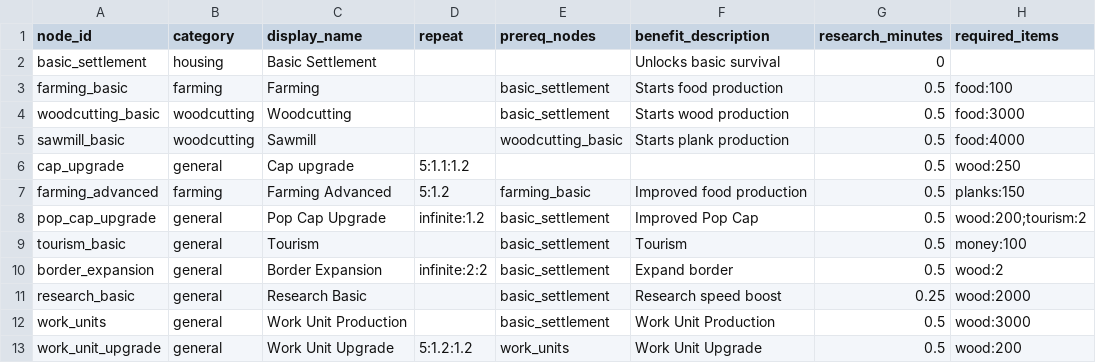
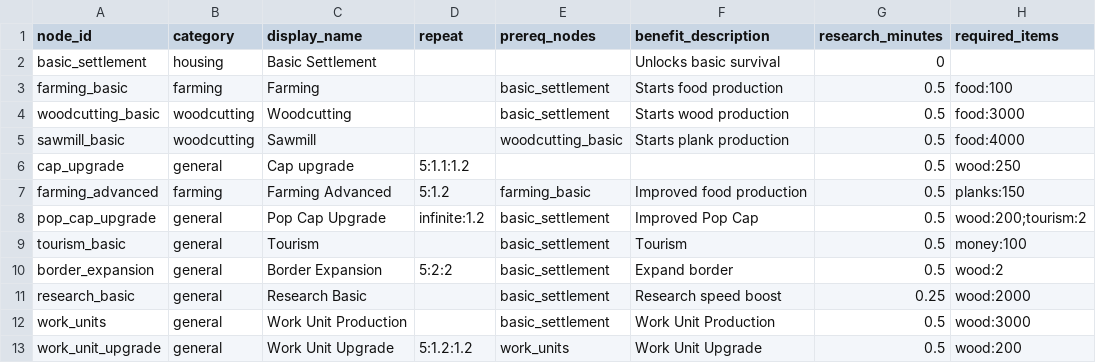
Before and after one commit to Quackers29/BusinessCraft, a CSV file: common/src/main/resources/assets/businesscraft/config/upgrades.csv, drawn as a sheet; only a part is shown; the diff names each change by its address in the sheet, - before the commit and + after, or states it on an @@ line.

Commit message:
Stop towns growing past their caps (#44)
* Keep unlock effects from compounding into recipe speed

A bare upgrade effect is an unlock. Repeating the node used to turn that 1 into benefit^(level-1), which divided the unlocked recipe's cycle time. Numeric bonuses such as border:2 and farming*0.5 still scale.

Co-authored-by: Quackers29 <Quackers29@users.noreply.github.com>

* Stop population growth and border expansion from running away

Population output stops at the town's pop_cap, and a stalled recipe no longer counts as a surplus. Expand Border still needs the town over 80% of that cap, and it now also stops once crowding is back to the biome kit's starting density. Cycle times and costs are unchanged.

Co-authored-by: Quackers29 <Quackers29@users.noreply.github.com>

* Cap Border Expansion research at the CSV max level

The repeat column already stores max level, cost multiplier, and benefit
multiplier. Border Expansion is now 5:2:2, so the border bonus stops at 32
and both the AI and startResearch refuse another purchase. Pop Cap Upgrade
stays infinite.

Co-authored-by: Quackers29 <Quackers29@users.noreply.github.com>

* Make the production showcase start from the bundled CSVs

A play-server config left by an older build kept the generated biomes and
upgrades files. The current loader never replaces those, so starting stock
was read as upgrade nodes and Farmstead's farming_advanced was unknown.
--production now copies the bundled CSVs over that directory.

Co-authored-by: Quackers29 <Quackers29@users.noreply.github.com>

* Let the production showcase trade and sit towns a short walk apart

Contracts only auto-list while contracts.enabled is on, and this scenario
left the bundled false value in place. The play-server toml now turns
contracts on and sets defaultBorderRadius to 10, and the four towns stand
20 blocks apart. Bundled defaults and CSVs stay as they are.

Co-authored-by: Quackers29 <Quackers29@users.noreply.github.com>

* Bump version to 0.9.0-alpha4

---------

Co-authored-by: Quackers29 <Quackers29@users.noreply.github.com>

```diff
--- a/common/src/main/resources/assets/businesscraft/config/upgrades.csv
+++ b/common/src/main/resources/assets/businesscraft/config/upgrades.csv
-D10 (repeat): infinite:2:2
+D10 (repeat): 5:2:2
```
Also changed, not shown: common/src/main/resources/assets/businesscraft/config/productions.csv, 31 other files.
